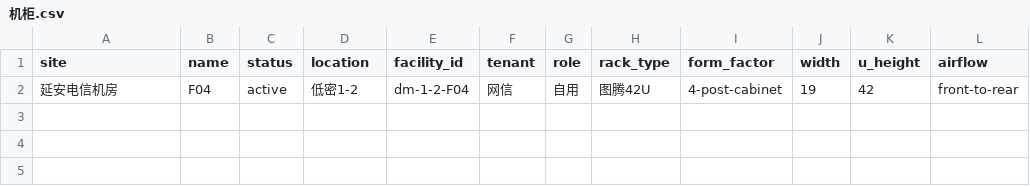
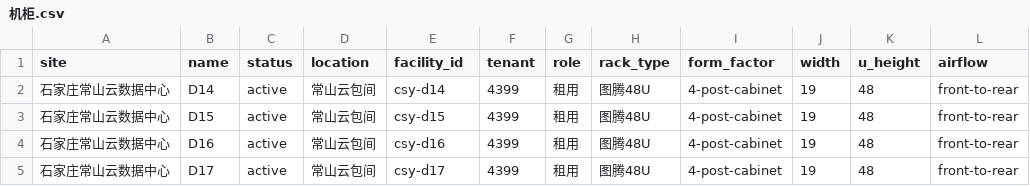
Before and after one commit to aliuzzz/My-Tools-for-Devops, a CSV file: netbox-template/机柜.csv, drawn as a sheet; removed rows and columns are numbered as before the commit, all else as after; the diff names each change by its address in the sheet, - before the commit and + after, or states it on an @@ line.

```diff
--- a/netbox-template/机柜.csv
+++ b/netbox-template/机柜.csv
-row 2: 延安电信机房 | F04 | active | 低密1-2 | dm-1-2-F04 | 网信 | 自用 | 图腾42U | 4-post-cabinet | 19 | 42 | front-to-rear
+row 2: 石家庄常山云数据中心 | D14 | active | 常山云包间 | csy-d14 | 4399 | 租用 | 图腾48U | 4-post-cabinet | 19 | 48 | front-to-rear
+row 3: 石家庄常山云数据中心 | D15 | active | 常山云包间 | csy-d15 | 4399 | 租用 | 图腾48U | 4-post-cabinet | 19 | 48 | front-to-rear
+row 4: 石家庄常山云数据中心 | D16 | active | 常山云包间 | csy-d16 | 4399 | 租用 | 图腾48U | 4-post-cabinet | 19 | 48 | front-to-rear
+row 5: 石家庄常山云数据中心 | D17 | active | 常山云包间 | csy-d17 | 4399 | 租用 | 图腾48U | 4-post-cabinet | 19 | 48 | front-to-rear
```
Also changed, not shown: netbox-template/设备型号.csv, 10 other files.
